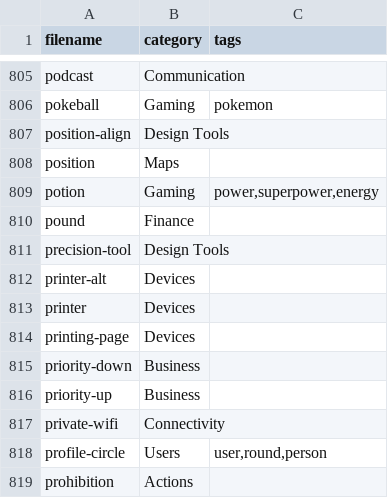
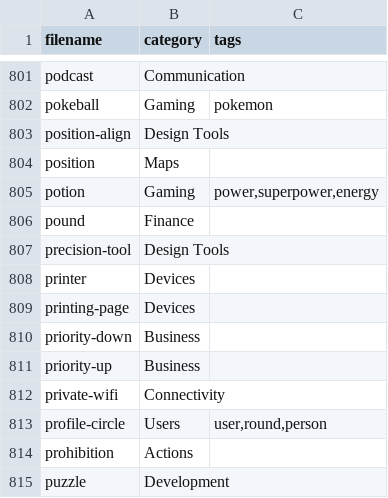
Before and after one commit to iconoir-icons/iconoir, a CSV file: iconoir.com/icons.csv, drawn as a sheet; only a part is shown, gaps mark what is left out; the shorter side is filled out with more unchanged rows; removed rows and columns are numbered as before the commit, all else as after; the diff covers the shown part only; the diff names each change by its address in the sheet, - before the commit and + after, or states it on an @@ line.

```diff
--- a/iconoir.com/icons.csv
+++ b/iconoir.com/icons.csv
-row 812: printer-alt | Devices
```
Also changed, not shown: 2 added rows, 6 removed rows and 2 edited cells elsewhere in this file, 10 other files.
